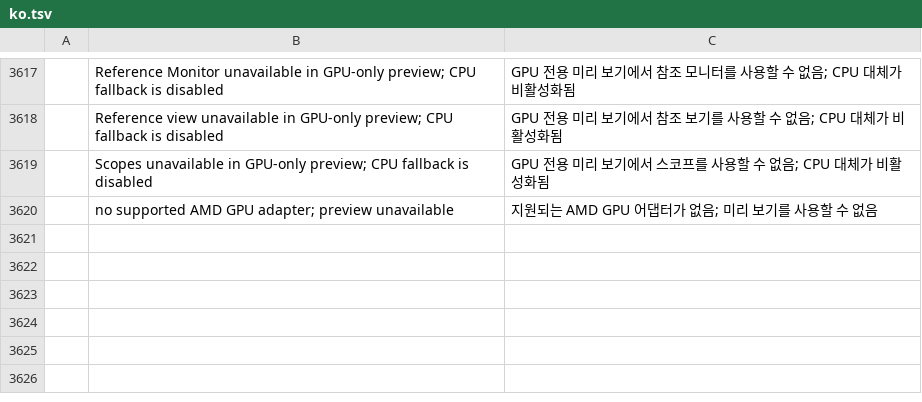
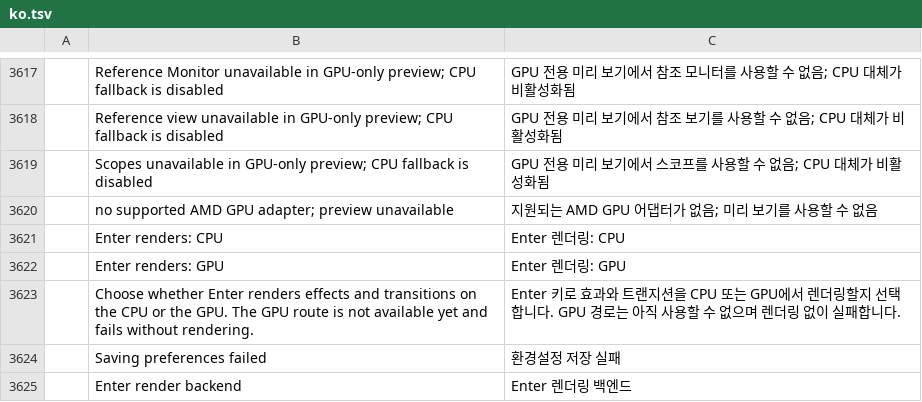
Before and after one commit to Silvazrlq/filmcraft, a TSV file: crates/ui-egui/src/i18n/ko.tsv, drawn as a sheet; only a part is shown, gaps mark what is left out.

```diff
--- a/crates/ui-egui/src/i18n/ko.tsv
+++ b/crates/ui-egui/src/i18n/ko.tsv
@@ -3620 +3620,6 @@
 	no supported AMD GPU adapter; preview unavailable	지원되는 AMD GPU 어댑터가 없음; 미리 보기를 사용할 수 없음
+	Enter renders: CPU	Enter 렌더링: CPU
+	Enter renders: GPU	Enter 렌더링: GPU
+	Choose whether Enter renders effects and transitions on the CPU or the GPU. The GPU route is not available yet and fails without rendering.	Enter 키로 효과와 트랜지션을 CPU 또는 GPU에서 렌더링할지 선택합니다. GPU 경로는 아직 사용할 수 없으며 렌더링 없이 실패합니다.
+	Saving preferences failed	환경설정 저장 실패
+	Enter render backend	Enter 렌더링 백엔드
```
Also changed, not shown: crates/ui-egui/src/i18n/de.tsv, crates/ui-egui/src/i18n/fr.tsv, 8 other files.
